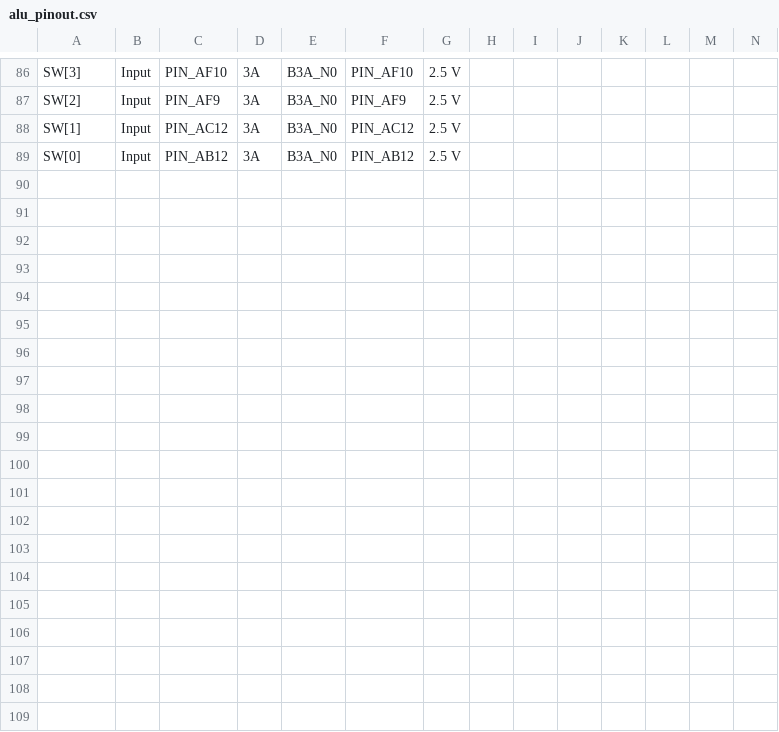
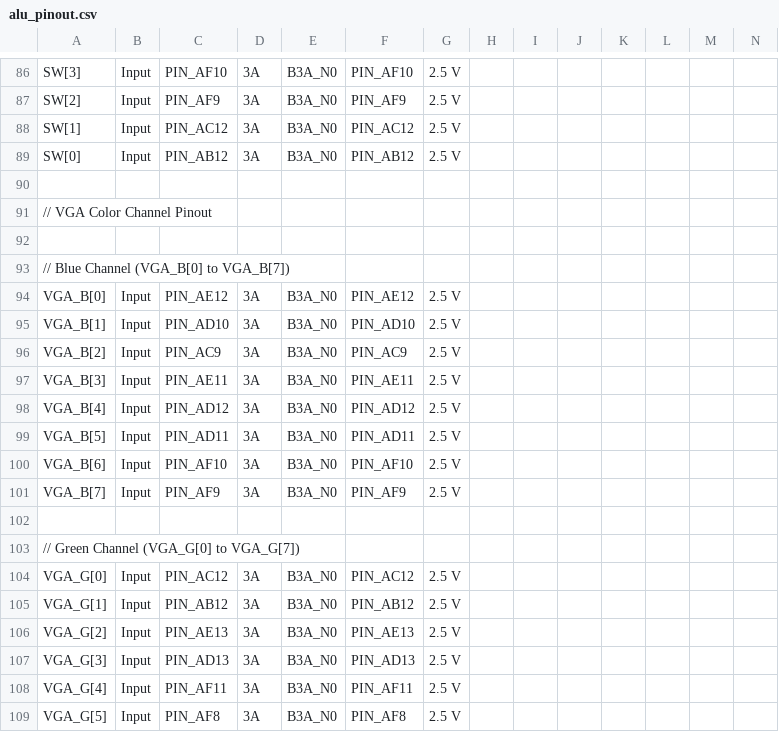
Before and after one commit to mmess1/3710-Group-5, a CSV file: Quartus/alu_pinout.csv, drawn as a sheet; only a part is shown, gaps mark what is left out; rows hold the shown columns only; the diff covers the shown part only; the diff names each change by its address in the sheet, - before the commit and + after, or states it on an @@ line.

Commit message:
Add VGA color channel pinout to alu_pinout.csv
Added VGA color channel pinout information for blue, green, and red channels.

```diff
--- a/Quartus/alu_pinout.csv
+++ b/Quartus/alu_pinout.csv
+row 90: (empty)
+row 91: // VGA Color Channel Pinout
+row 92: (empty)
+row 93: // Blue Channel (VGA_B[0] to VGA_B[7])
+row 94: VGA_B[0] | Input | PIN_AE12 | 3A | B3A_N0 | PIN_AE12 | 2.5 V
+row 95: VGA_B[1] | Input | PIN_AD10 | 3A | B3A_N0 | PIN_AD10 | 2.5 V
+row 96: VGA_B[2] | Input | PIN_AC9 | 3A | B3A_N0 | PIN_AC9 | 2.5 V
+row 97: VGA_B[3] | Input | PIN_AE11 | 3A | B3A_N0 | PIN_AE11 | 2.5 V
+row 98: VGA_B[4] | Input | PIN_AD12 | 3A | B3A_N0 | PIN_AD12 | 2.5 V
+row 99: VGA_B[5] | Input | PIN_AD11 | 3A | B3A_N0 | PIN_AD11 | 2.5 V
+row 100: VGA_B[6] | Input | PIN_AF10 | 3A | B3A_N0 | PIN_AF10 | 2.5 V
+row 101: VGA_B[7] | Input | PIN_AF9 | 3A | B3A_N0 | PIN_AF9 | 2.5 V
+row 102: (empty)
+row 103: // Green Channel (VGA_G[0] to VGA_G[7])
+row 104: VGA_G[0] | Input | PIN_AC12 | 3A | B3A_N0 | PIN_AC12 | 2.5 V
+row 105: VGA_G[1] | Input | PIN_AB12 | 3A | B3A_N0 | PIN_AB12 | 2.5 V
+row 106: VGA_G[2] | Input | PIN_AE13 | 3A | B3A_N0 | PIN_AE13 | 2.5 V
+row 107: VGA_G[3] | Input | PIN_AD13 | 3A | B3A_N0 | PIN_AD13 | 2.5 V
+row 108: VGA_G[4] | Input | PIN_AF11 | 3A | B3A_N0 | PIN_AF11 | 2.5 V
+row 109: VGA_G[5] | Input | PIN_AF8 | 3A | B3A_N0 | PIN_AF8 | 2.5 V
```
Also changed, not shown: 12 added rows elsewhere in this file.
